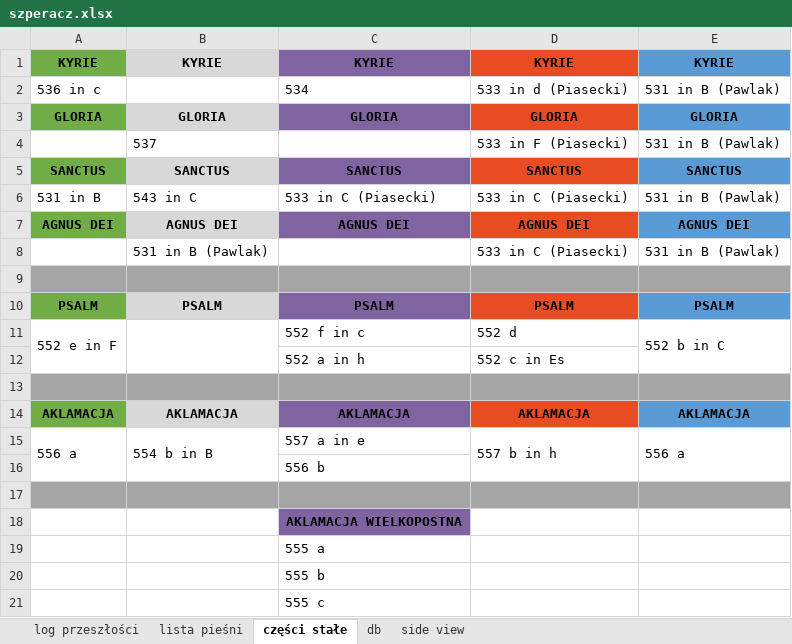
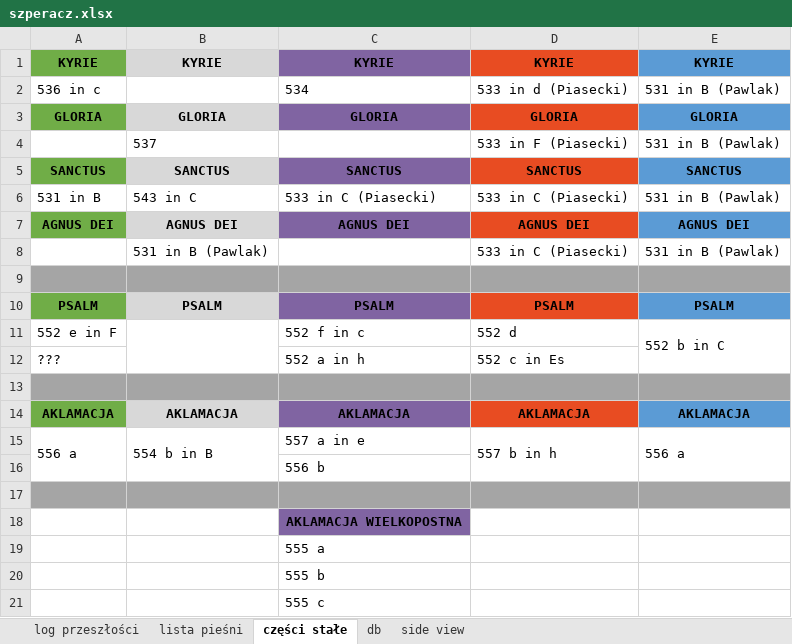
Before and after one commit to wpwwhimself/projektOrganista, an Excel workbook: db/szperacz.xlsx, sheet części stałe, drawn as a sheet; values as stored, in another font and other column widths than the file's, no borders; charts and pictures not drawn; the diff names each change by its address in the sheet, - before the commit and + after, or states it on an @@ line.

```diff
--- a/db/szperacz.xlsx (sheet części stałe)
+++ b/db/szperacz.xlsx (sheet części stałe)
-A11:A12 merged
-A12: (empty)
+A12: ???
```
Also changed, not shown: charts or pictures, 3 other files.
